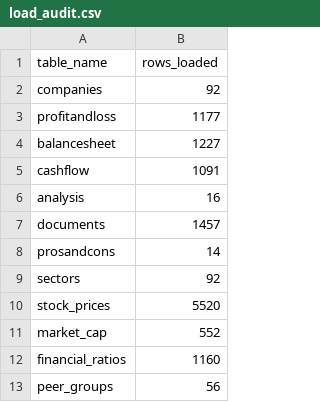
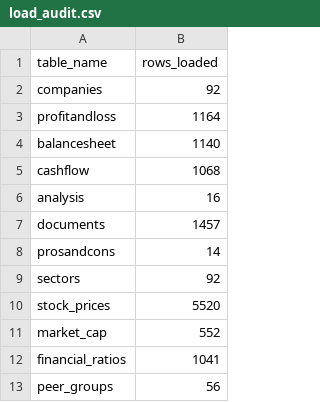
Before and after one commit to CGNA0524/nifty100-financial-intelligence-platform, a CSV file: data/output/load_audit.csv, drawn as a sheet.

```diff
--- a/data/output/load_audit.csv
+++ b/data/output/load_audit.csv
@@ -2,5 +2,5 @@ table_name,rows_loaded
 companies,92
-profitandloss,1177
-balancesheet,1227
-cashflow,1091
+profitandloss,1164
+balancesheet,1140
+cashflow,1068
 analysis,16
@@ -11,3 +11,3 @@ stock_prices,5520
 market_cap,552
-financial_ratios,1160
+financial_ratios,1041
 peer_groups,56
```
Also changed, not shown: 3 other files.
